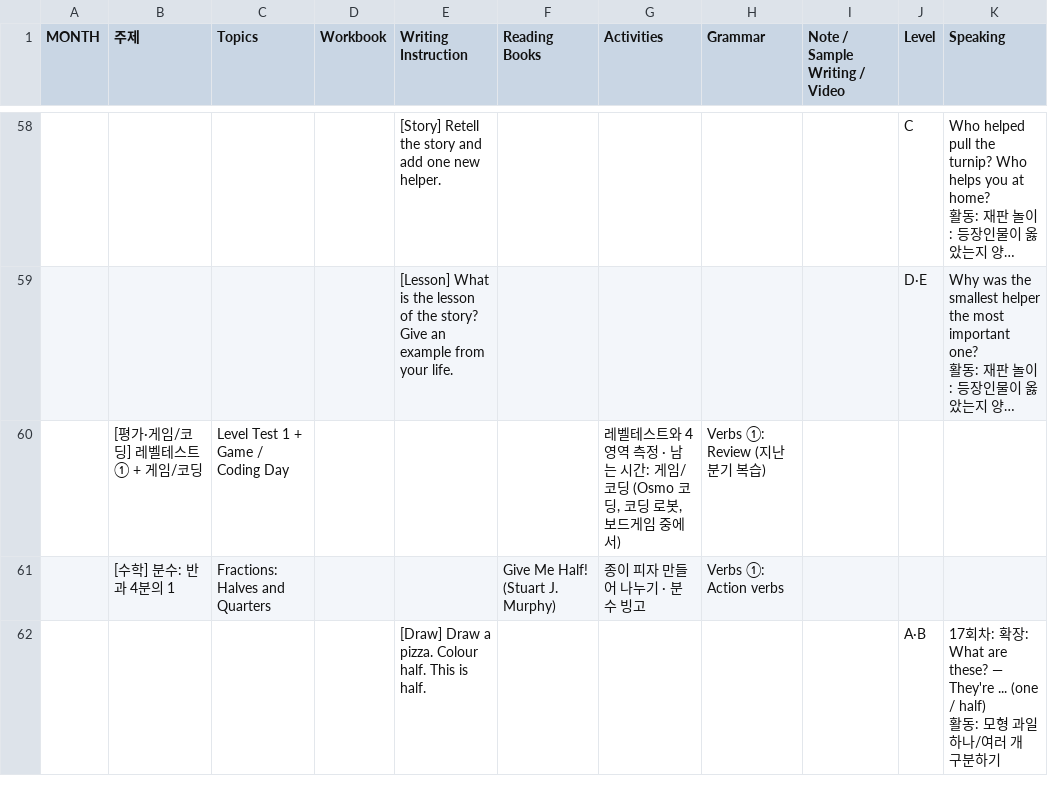
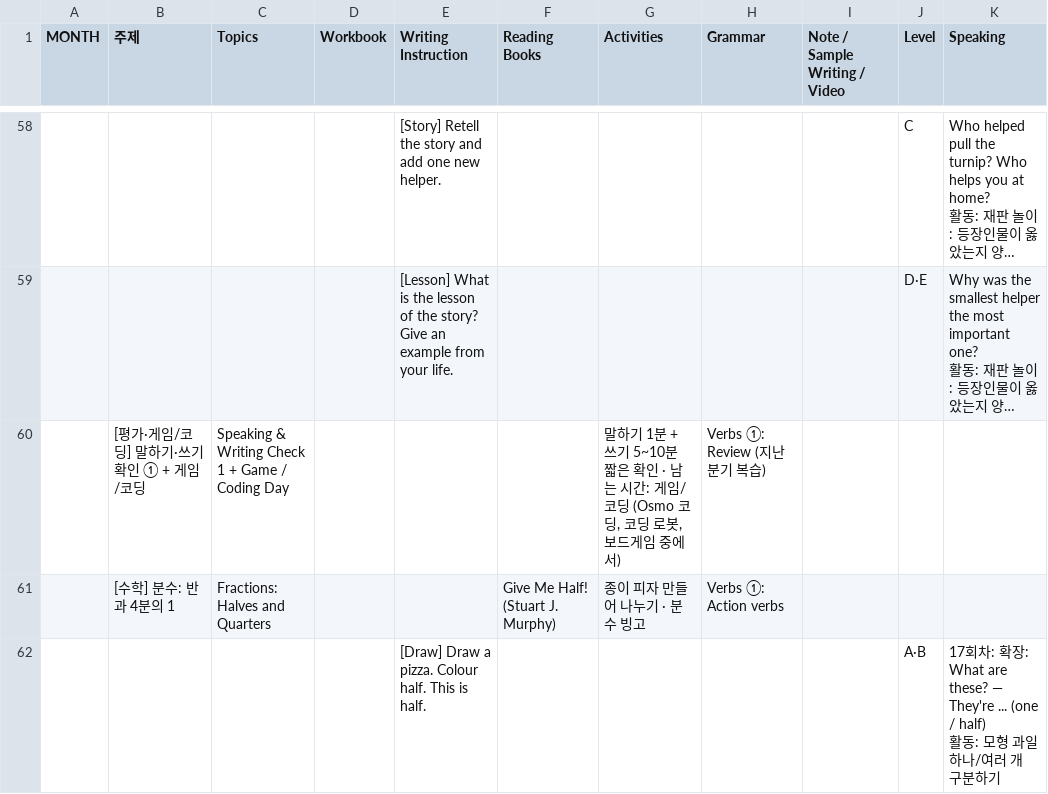
Before and after one commit to amber67-git/classdesk, a CSV file: plans/2027.csv, drawn as a sheet; only a part is shown, gaps mark what is left out; long unchanged cells end in …; the diff covers the shown part only; the diff names each change by its address in the sheet, - before the commit and + after, or states it on an @@ line.

```diff
--- a/plans/2027.csv
+++ b/plans/2027.csv
-B60 (주제): [평가·게임/코딩] 레벨테스트 ① + 게임/코딩
+B60 (주제): [평가·게임/코딩] 말하기·쓰기 확인 ① + 게임/코딩
-C60 (Topics): Level Test 1 + Game / Coding Day
+C60 (Topics): Speaking & Writing Check 1 + Game / Coding Day
-G60 (Activities): 레벨테스트와 4영역 측정 · 남는…
+G60 (Activities): 말하기 1분 + 쓰기 5~10분 짧은 확인 · 남는…
```
Also changed, not shown: 5 edited cells elsewhere in this file, 2 other files.
